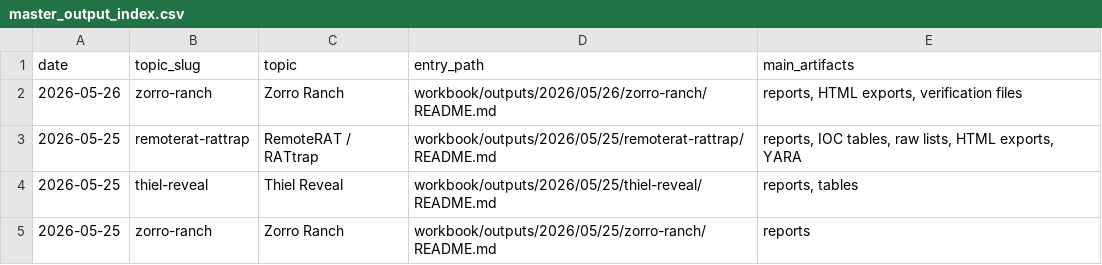
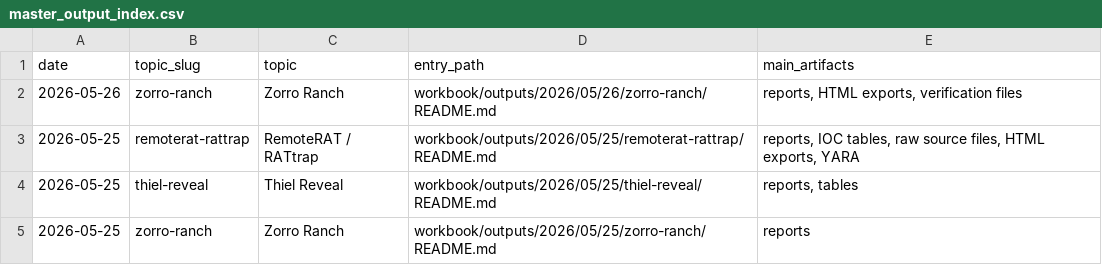
Before and after one commit to JGoyd/Public-Workbook, a CSV file: workbook/indexes/master_output_index.csv, drawn as a sheet.

```diff
--- a/workbook/indexes/master_output_index.csv
+++ b/workbook/indexes/master_output_index.csv
@@ -2,3 +2,3 @@ date,topic_slug,topic,entry_path,main_artifacts
 2026-05-26,zorro-ranch,Zorro Ranch,workbook/outputs/2026/05/26/zorro-ranch/README.md,"reports, HTML exports, verification files"
-2026-05-25,remoterat-rattrap,RemoteRAT / RATtrap,workbook/outputs/2026/05/25/remoterat-rattrap/README.md,"reports, IOC tables, raw lists, HTML exports, YARA"
+2026-05-25,remoterat-rattrap,RemoteRAT / RATtrap,workbook/outputs/2026/05/25/remoterat-rattrap/README.md,"reports, IOC tables, raw source files, HTML exports, YARA"
 2026-05-25,thiel-reveal,Thiel Reveal,workbook/outputs/2026/05/25/thiel-reveal/README.md,"reports, tables"
```
Also changed, not shown: workbook/outputs/2026/05/25/remoterat-rattrap/output_manifest.csv, 10 other files.
